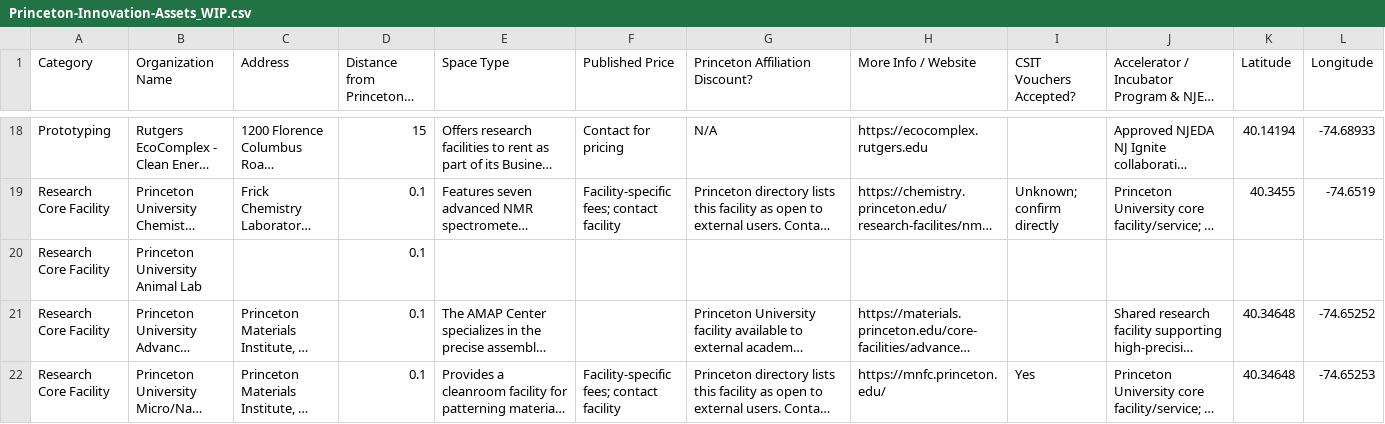
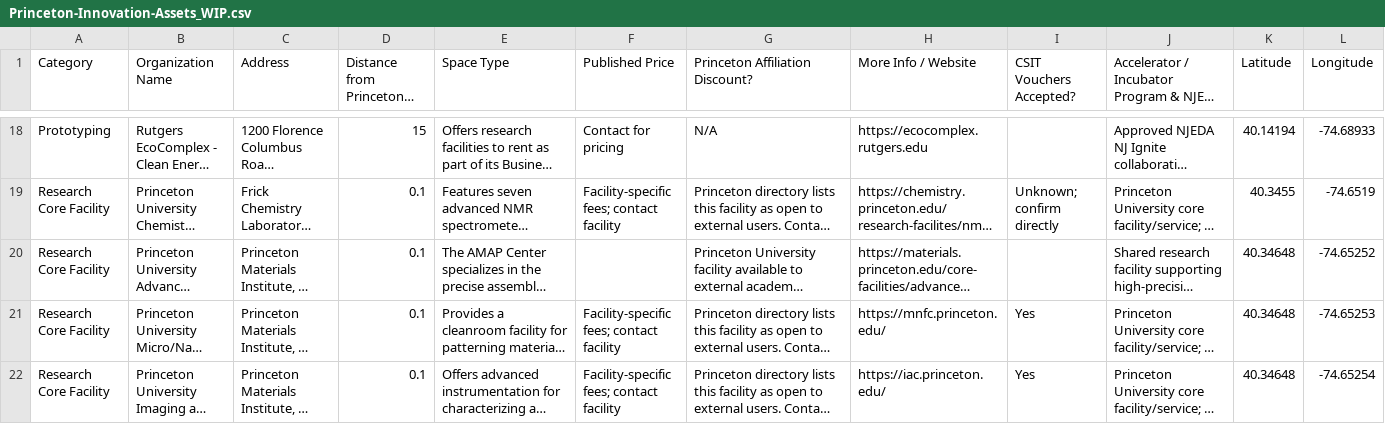
Before and after one commit to PrincetonInnovation/map, a CSV file: Princeton-Innovation-Assets_WIP.csv, drawn as a sheet; only a part is shown, gaps mark what is left out; the shorter side is filled out with more unchanged rows; long unchanged cells end in …; the diff names each change by its address in the sheet, - before the commit and + after, or states it on an @@ line.

Commit message:
Remove Princeton University Animal Lab entry
Removed the Princeton University Animal Lab entry from the CSV file.

```diff
--- a/Princeton-Innovation-Assets_WIP.csv
+++ b/Princeton-Innovation-Assets_WIP.csv
-row 20: Research Core Facility | Princeton University Animal Lab |  | 0.1
```
